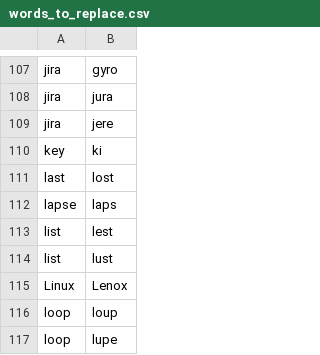
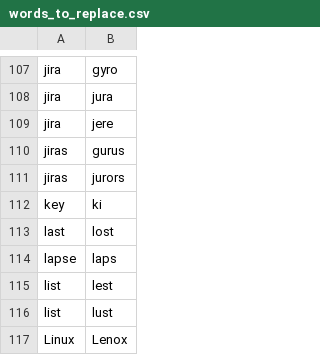
Before and after one commit to LucyJillMurray/lucy_talon, a CSV file: settings/words_to_replace.csv, drawn as a sheet; only a part is shown, gaps mark what is left out; the shorter side is filled out with more unchanged rows.

Commit message:
Added snippets
added snippets and corrected misheard words

```diff
--- a/settings/words_to_replace.csv
+++ b/settings/words_to_replace.csv
@@ -109,2 +109,4 @@ jira,jura
 jira,jere
+jiras,gurus
+jiras,jurors
 key,ki
```
Also changed, not shown: 1 other file.
